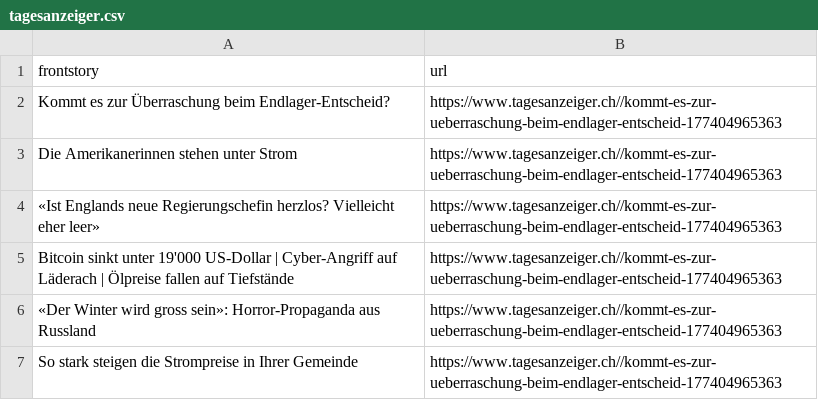
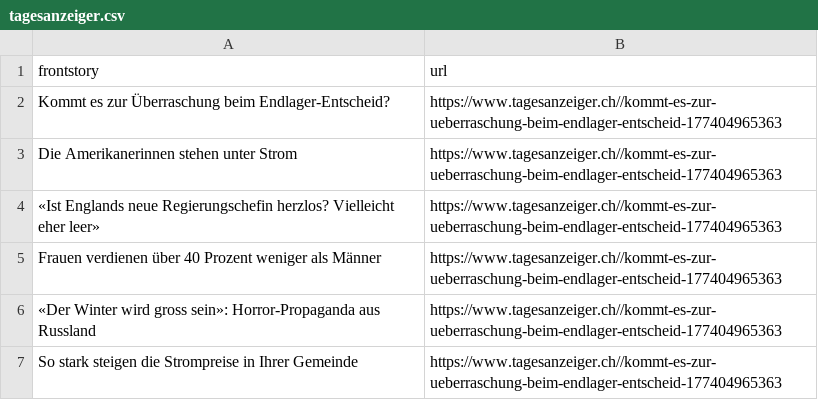
Before and after one commit to ErichBuergler/automatic-scraper-tagesanzeiger, a CSV file: tagesanzeiger.csv, drawn as a sheet.

```diff
--- a/tagesanzeiger.csv
+++ b/tagesanzeiger.csv
@@ -4,3 +4,3 @@ Die Amerikanerinnen stehen unter Strom,https://www.tagesanzeiger.ch//kommt-es-zu
 «Ist Englands neue Regierungschefin herzlos? Vielleicht eher leer»,https://www.tagesanzeiger.ch//kommt-es-zur-ueberraschung-beim-endlager-entscheid-177404965363
-Bitcoin sinkt unter 19'000 US-Dollar | Cyber-Angriff auf Läderach | Ölpreise fallen auf Tiefstände,https://www.tagesanzeiger.ch//kommt-es-zur-ueberraschung-beim-endlager-entscheid-177404965363
+Frauen verdienen über 40 Prozent weniger als Männer,https://www.tagesanzeiger.ch//kommt-es-zur-ueberraschung-beim-endlager-entscheid-177404965363
 «Der Winter wird gross sein»: Horror-Propaganda aus Russland,https://www.tagesanzeiger.ch//kommt-es-zur-ueberraschung-beim-endlager-entscheid-177404965363
```
